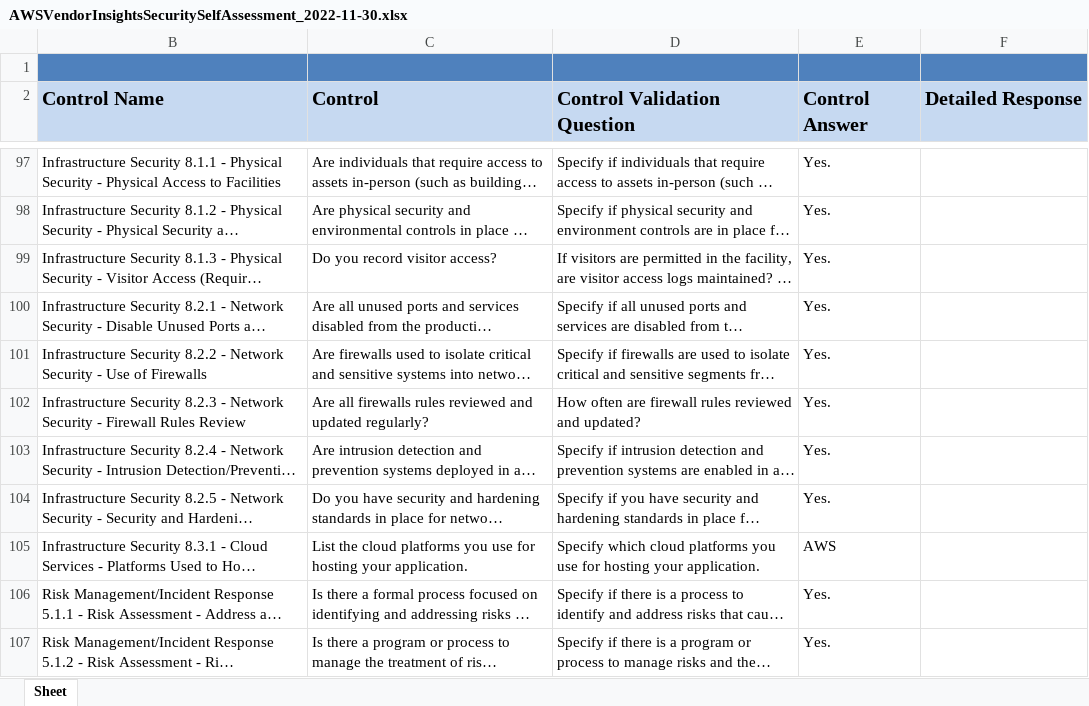
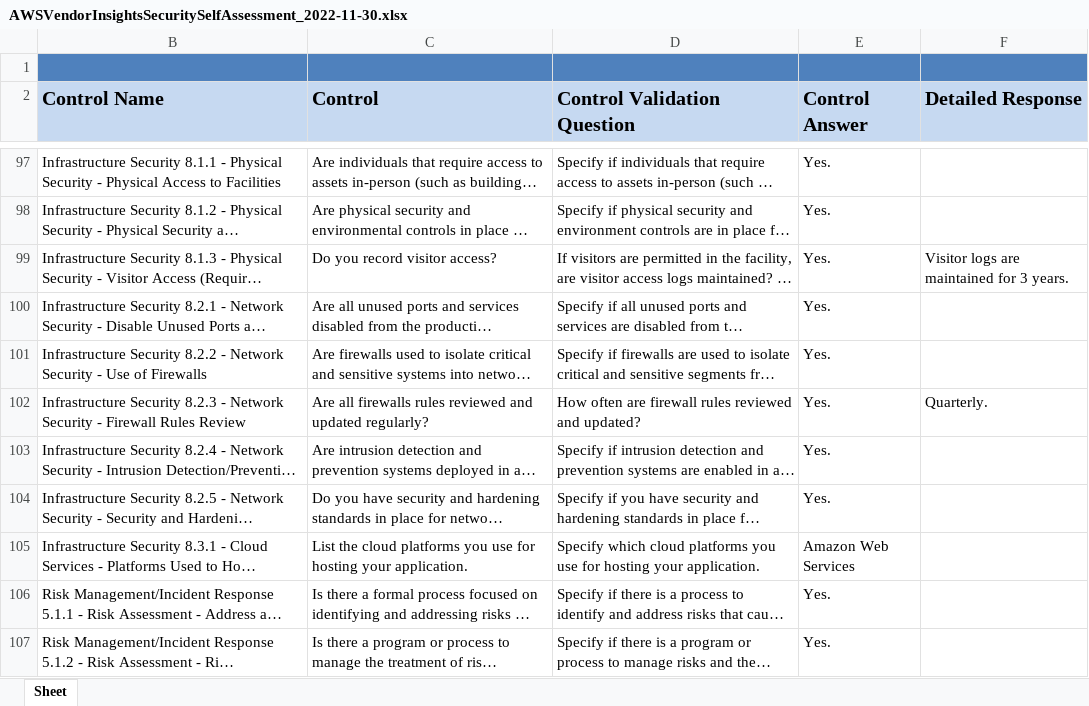
Before and after one commit to mlhpdx/policies-and-procedures, an Excel workbook: questionnaires/AWSVendorInsightsSecuritySelfAssessment_2022-11-30.xlsx, sheet Sheet, drawn as a sheet; only a part is shown, gaps mark what is left out; long unchanged cells end in …; values as stored, in another font and other column widths than the file's, no borders; the diff covers the shown part only; the diff names each change by its address in the sheet, - before the commit and + after, or states it on an @@ line.

Commit message:
As submitted 2025-12-05

```diff
--- a/questionnaires/AWSVendorInsightsSecuritySelfAssessment_2022-11-30.xlsx (sheet Sheet)
+++ b/questionnaires/AWSVendorInsightsSecuritySelfAssessment_2022-11-30.xlsx (sheet Sheet)
-F99 (Detailed Response): (empty)
+F99 (Detailed Response): Visitor logs are maintained for 3 years.
-F102 (Detailed Response): (empty)
+F102 (Detailed Response): Quarterly.
-E105 (Control Answer): AWS
+E105 (Control Answer): Amazon Web Services
```
Also changed, not shown: 43 edited cells elsewhere in this sheet.
